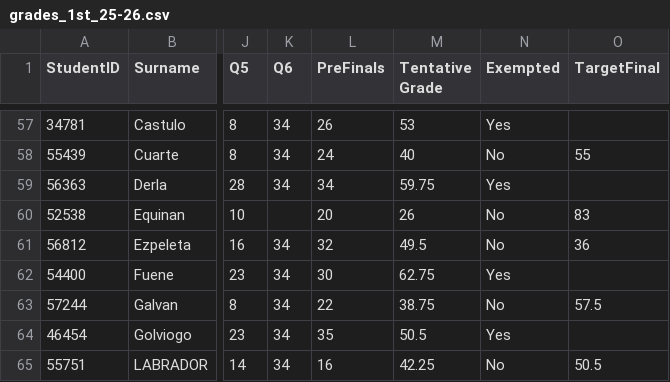
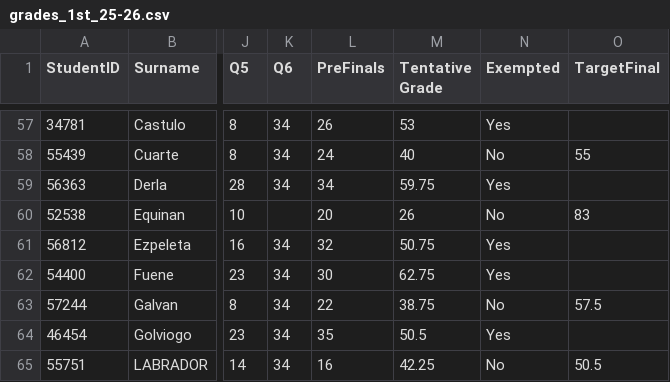
Before and after one commit to jcv-wit/1st-sem-2025-2026, a CSV file: grades_1st_25-26.csv, drawn as a sheet; only a part is shown, gaps mark what is left out; the diff names each change by its address in the sheet, - before the commit and + after, or states it on an @@ line.

Commit message:
Update grades_1st_25-26.csv

```diff
--- a/grades_1st_25-26.csv
+++ b/grades_1st_25-26.csv
-M61 (Tentative Grade): 49.5
+M61 (Tentative Grade): 50.75
-N61 (Exempted): No
+N61 (Exempted): Yes
-O61 (TargetFinal): 36
+O61 (TargetFinal): (empty)
```
